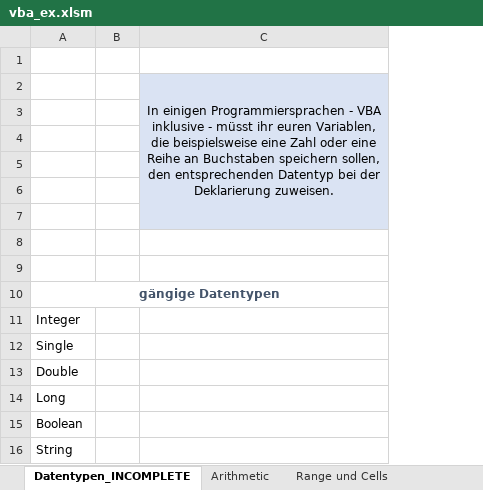
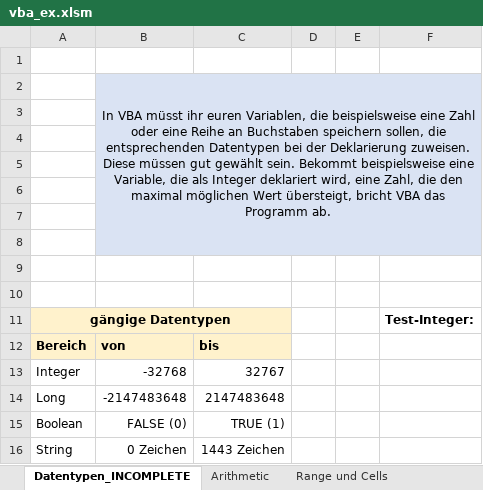
Before and after one commit to km16/vba_examples, an Excel workbook: vba_ex.xlsm, sheet Datentypen_INCOMPLETE, drawn as a sheet; values as stored, in another font and other column widths than the file's, no borders; charts and pictures not drawn; removed rows and columns are numbered as before the commit, all else as after; the diff names each change by its address in the sheet, - before the commit and + after, or states it on an @@ line.

```diff
--- a/vba_ex.xlsm (sheet Datentypen_INCOMPLETE)
+++ b/vba_ex.xlsm (sheet Datentypen_INCOMPLETE)
+column B, row 2: In VBA müsst ihr euren Variablen, die beispielsweise eine Zahl oder eine Reihe an Buchstaben speichern sollen, die entsprechenden Datentypen bei der Deklarierung zuweisen. Diese müssen gut gewählt sein. Bekommt beispielsweise eine Variable, die als Integer deklariert wird, eine Zahl, die den maximal möglichen Wert übersteigt, bricht VBA das Programm ab.; rows 13-16: -32768 | -2147483648 | FALSE (0) | 0 Zeichen
+column C, rows 13-16: 32767 | 2147483648 | TRUE (1) | 1443 Zeichen
-column C, row 2: In einigen Programmiersprachen - VBA inklusive - müsst ihr euren Variablen, die beispielsweise eine Zahl oder eine Reihe an Buchstaben speichern sollen, den entsprechenden Datentyp bei der Deklarierung zuweisen.
+column E, empty
+column F, row 11: Test-Integer:
+row 1: (empty)
-D2:D8 fill: none
+D2:D8 fill: #DAE3F3
@@ A11 fill: none → #FFF2CC, text colour: #44546A → black @@
-A10:C10 merged
+A11:C11 merged
+row 12: Bereich | von | bis
-row 12: Single
-row 13: Double
```
Also changed, not shown: charts or pictures, 3 other files.
